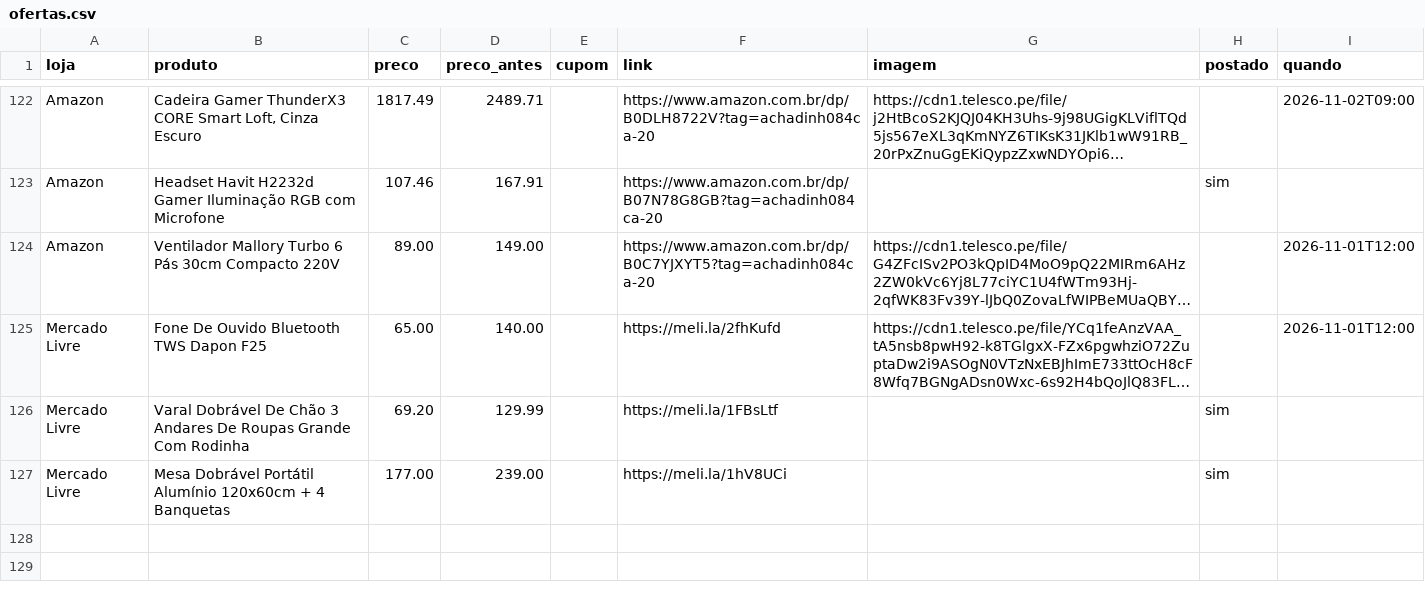
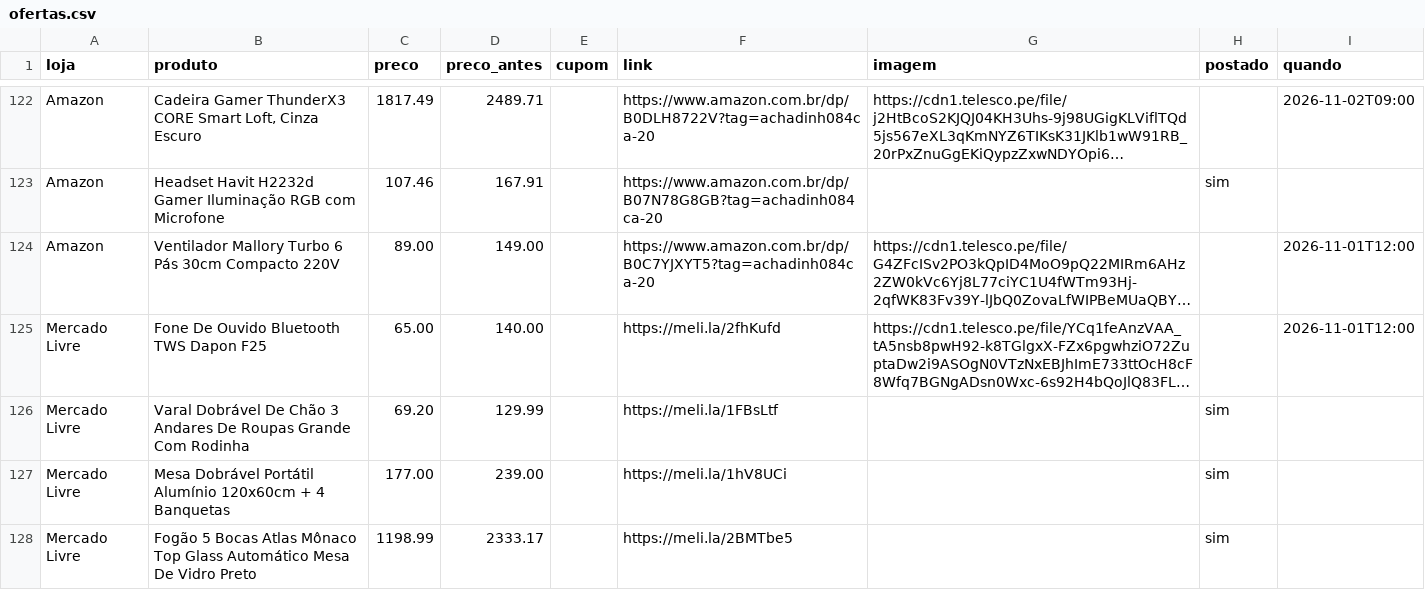
Before and after one commit to achadosindy-web/achadinhosbot, a CSV file: perfis/blackfriday/ofertas.csv, drawn as a sheet; only a part is shown, gaps mark what is left out; long unchanged cells end in ….

```diff
--- a/perfis/blackfriday/ofertas.csv
+++ b/perfis/blackfriday/ofertas.csv
@@ -127 +127,2 @@ Mercado Livre,Varal Dobrável De Chão 3 Andares De Roupas Grande Com Rodinha,69
 Mercado Livre,Mesa Dobrável Portátil Alumínio 120x60cm + 4 Banquetas,177.00,239.00,,https://meli.la/1hV8UCi,,sim,
+Mercado Livre,Fogão 5 Bocas Atlas Mônaco Top Glass Automático Mesa De Vidro Preto,1198.99,2333.17,,https://meli.la/2BMTbe5,,sim,
```
Also changed, not shown: 2 other files.
